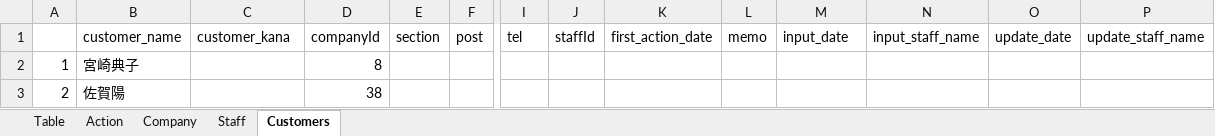
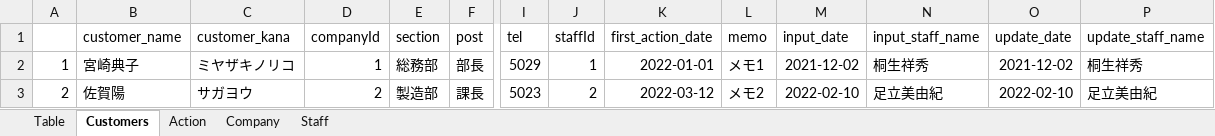
Before and after one commit to hiro-suzuki-pe/CustomerManagementSystem, an Excel workbook: Doc/CustomerAction.xlsx, sheet Customers, drawn as a sheet; only a part is shown, gaps mark what is left out; values as stored, in another font and other column widths than the file's, no borders; the diff covers the shown part only; the diff names each change by its address in the sheet, - before the commit and + after, or states it on an @@ line.

```diff
--- a/Doc/CustomerAction.xlsx (sheet Customers)
+++ b/Doc/CustomerAction.xlsx (sheet Customers)
@@ sheet tab order changed: Table | Customers | Action | Company | Staff @@
-C2 (customer_kana): (empty)
+C2 (customer_kana): ミヤザキノリコ
-D2 (companyId): 8
+D2 (companyId): 1
-E2 (section): (empty)
+E2 (section): 総務部
-F2 (post): (empty)
+F2 (post): 部長
-I2 (tel): (empty)
+I2 (tel): 5029
-J2 (staffId): (empty)
+J2 (staffId): 1
-K2 (first_action_date): (empty)
+K2 (first_action_date): 2022-01-01
-L2 (memo): (empty)
+L2 (memo): メモ1
-M2 (input_date): (empty)
+M2 (input_date): 2021-12-02
-N2 (input_staff_name): (empty)
+N2 (input_staff_name): 桐生祥秀
-O2 (update_date): (empty)
+O2 (update_date): 2021-12-02
-P2 (update_staff_name): (empty)
+P2 (update_staff_name): 桐生祥秀
-C3 (customer_kana): (empty)
+C3 (customer_kana): サガヨウ
-D3 (companyId): 38
+D3 (companyId): 2
-E3 (section): (empty)
+E3 (section): 製造部
-F3 (post): (empty)
+F3 (post): 課長
-I3 (tel): (empty)
+I3 (tel): 5023
-J3 (staffId): (empty)
+J3 (staffId): 2
-K3 (first_action_date): (empty)
+K3 (first_action_date): 2022-03-12
-L3 (memo): (empty)
+L3 (memo): メモ2
-M3 (input_date): (empty)
+M3 (input_date): 2022-02-10
-N3 (input_staff_name): (empty)
+N3 (input_staff_name): 足立美由紀
-O3 (update_date): (empty)
+O3 (update_date): 2022-02-10
-P3 (update_staff_name): (empty)
+P3 (update_staff_name): 足立美由紀
```
Also changed, not shown: 10 added rows, 42 removed rows and 108 edited cells elsewhere in this sheet, sheet Staff, sheet Company, sheet Action, 9 other files.
